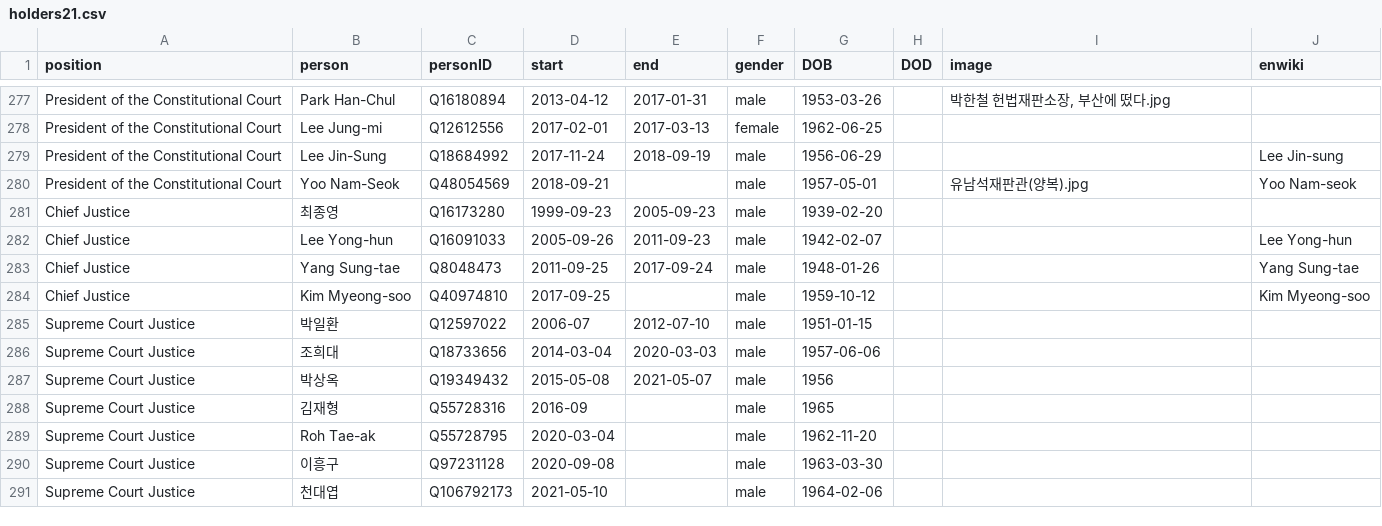
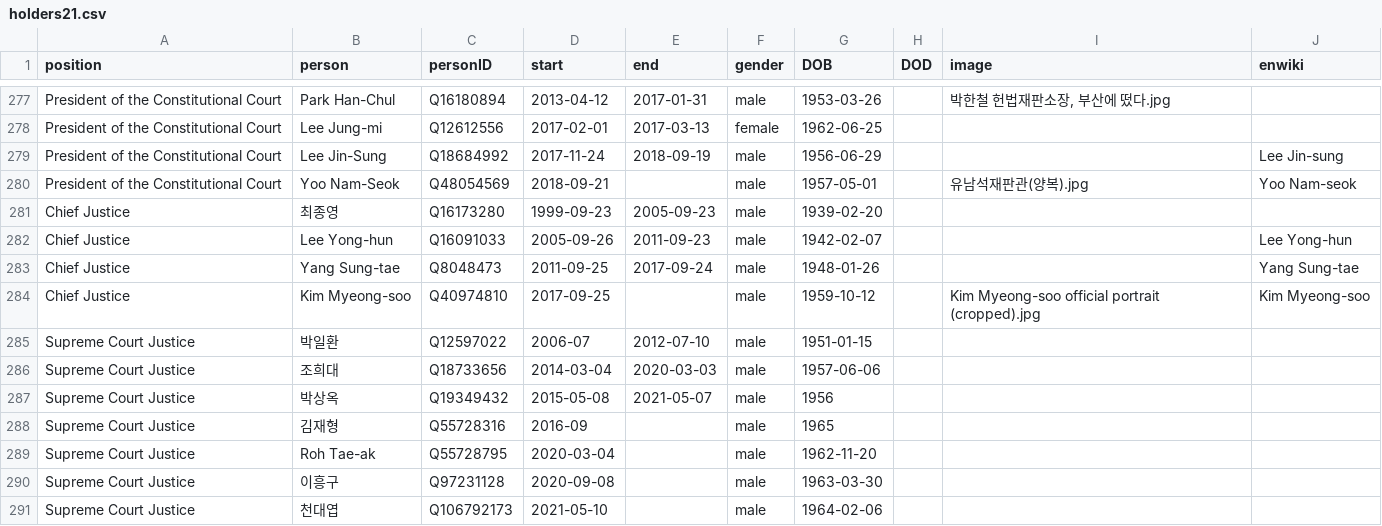
Before and after one commit to every-politician-scrapers/south-korea-ministers, a CSV file: html/holders21.csv, drawn as a sheet; only a part is shown, gaps mark what is left out.

Commit message:
PCB update

```diff
--- a/html/holders21.csv
+++ b/html/holders21.csv
@@ -283,3 +283,3 @@ Chief Justice,Lee Yong-hun,Q16091033,2005-09-26,2011-09-23,male,1942-02-07,,,Lee
 Chief Justice,Yang Sung-tae,Q8048473,2011-09-25,2017-09-24,male,1948-01-26,,,Yang Sung-tae
-Chief Justice,Kim Myeong-soo,Q40974810,2017-09-25,,male,1959-10-12,,,Kim Myeong-soo
+Chief Justice,Kim Myeong-soo,Q40974810,2017-09-25,,male,1959-10-12,,Kim Myeong-soo official portrait (cropped).jpg,Kim Myeong-soo
 Supreme Court Justice,박일환,Q12597022,2006-07,2012-07-10,male,1951-01-15,,,
```
